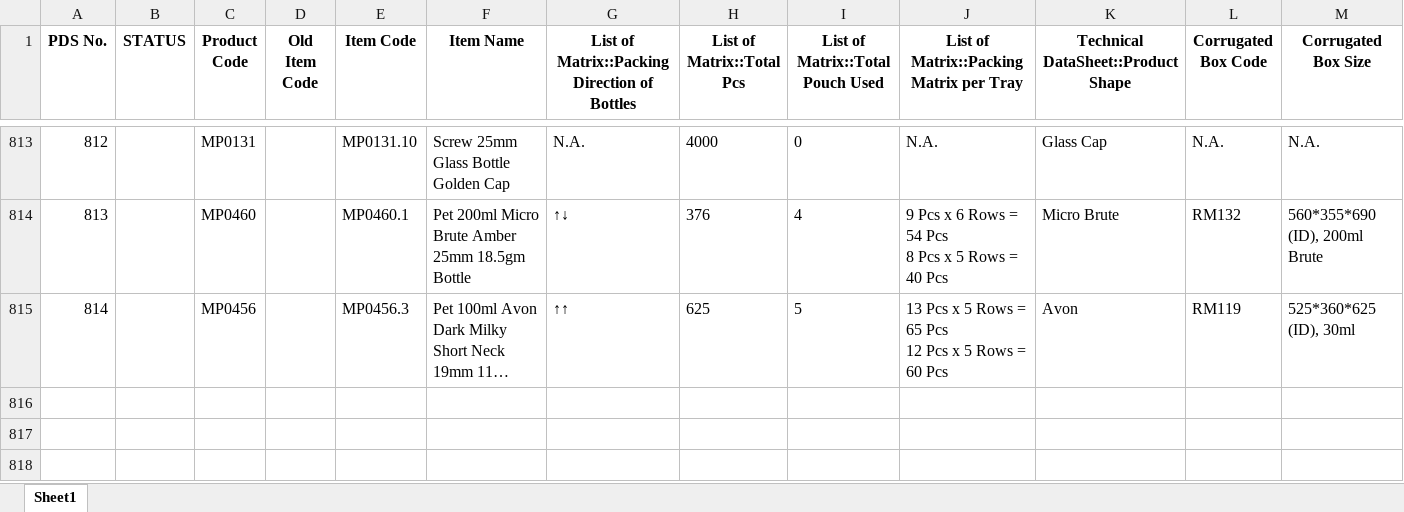
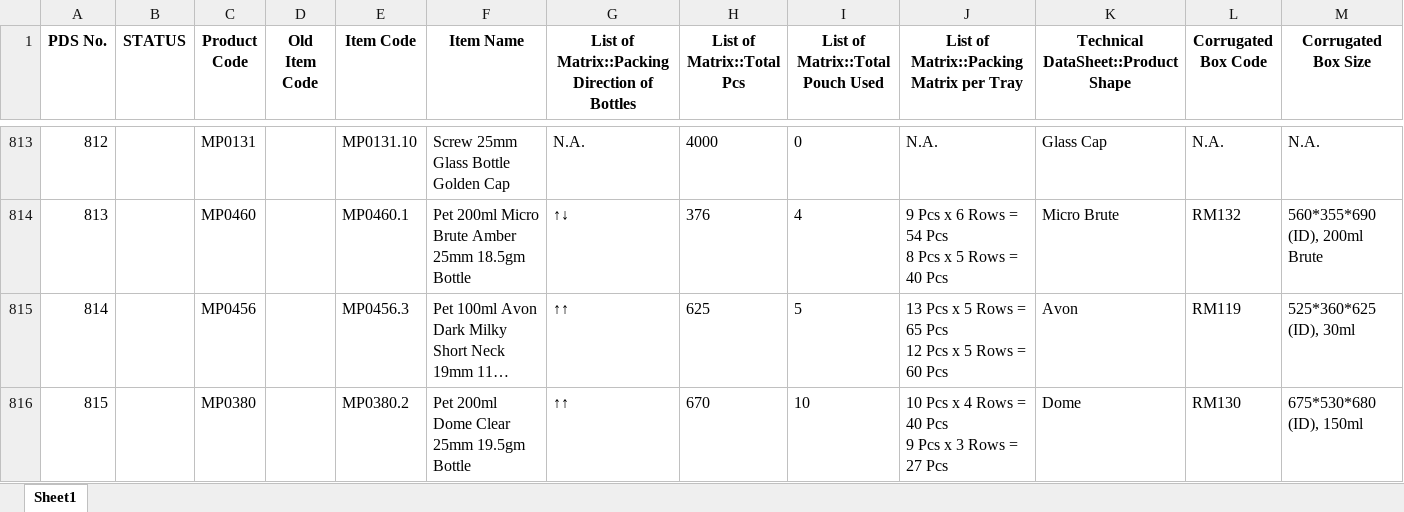
Before and after one commit to TeeJayDotCom/FG-Vault, an Excel workbook: FGVAULT.xlsx, sheet Sheet1, drawn as a sheet; only a part is shown, gaps mark what is left out; long unchanged cells end in …; values as stored, in another font and other column widths than the file's, no borders; table styles not drawn; rows hold the shown columns only; ↵ is a line break in a cell; the diff names each change by its address in the sheet, - before the commit and + after, or states it on an @@ line.

Commit message:
Add files via upload

```diff
--- a/FGVAULT.xlsx (sheet Sheet1)
+++ b/FGVAULT.xlsx (sheet Sheet1)
+row 816: 815 |  | MP0380 |  | MP0380.2 | Pet 200ml Dome Clear 25mm 19.5gm Bottle | ↑↑ | 670 | 10 | 10 Pcs x 4 Rows = 40 Pcs ↵ 9 Pcs x 3 Rows = 27 Pcs | Dome | RM130 | 675*530*680 (ID), 150ml
```
